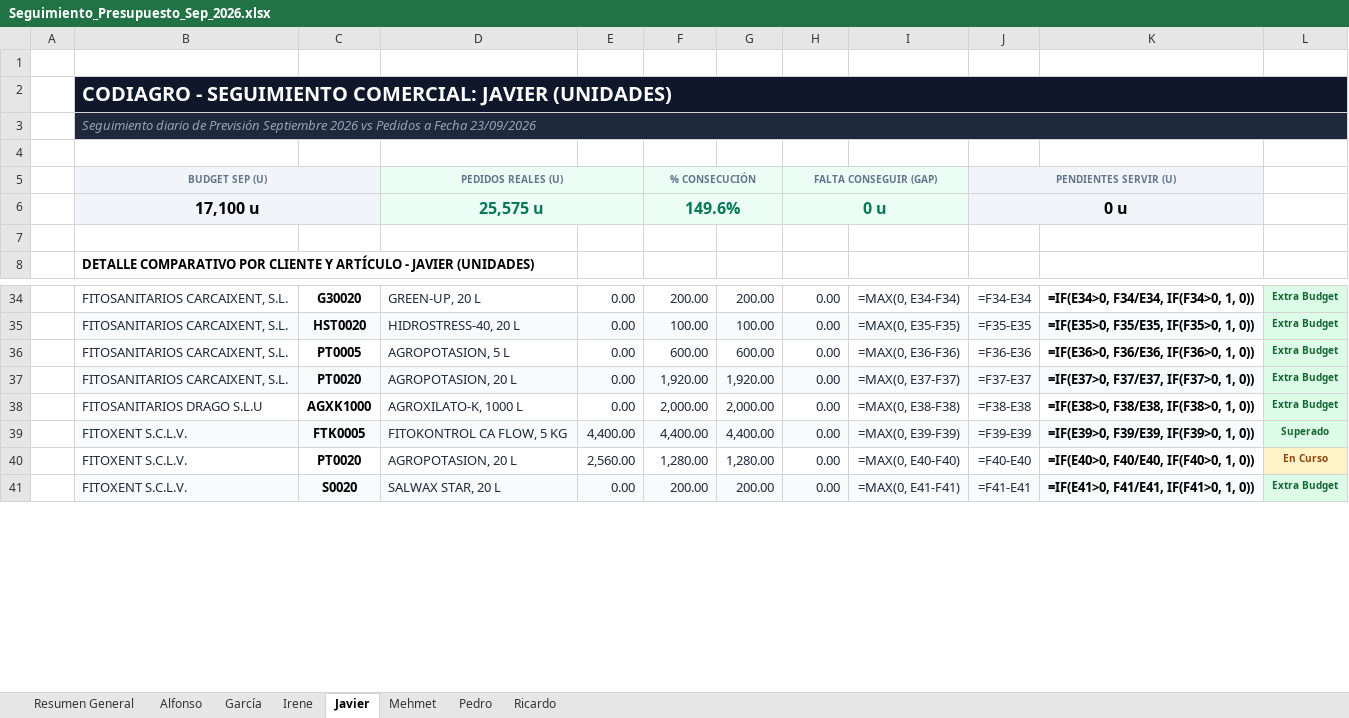
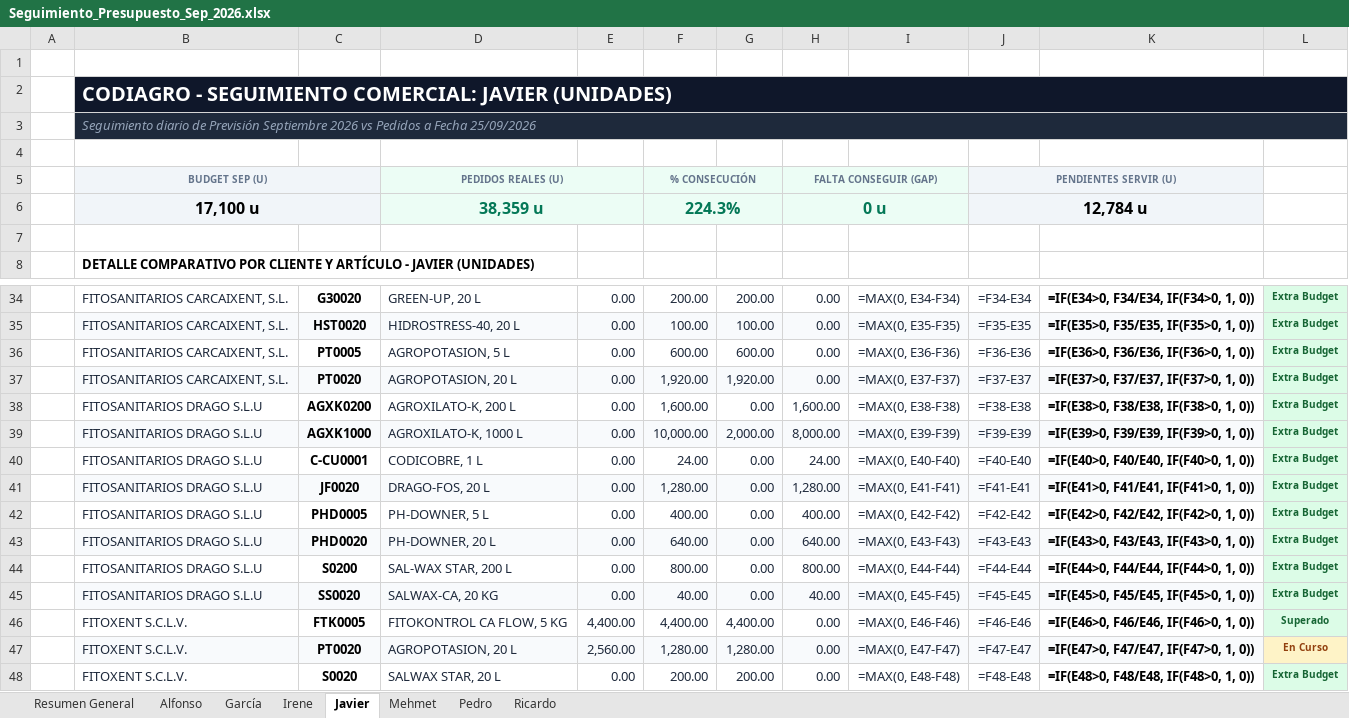
Before and after one commit to codiagrooscar/dashboard-presupuesto-2026, an Excel workbook: Seguimiento_Presupuesto_Sep_2026.xlsx, sheet Javier, drawn as a sheet; only a part is shown, gaps mark what is left out; values as stored, in another font and other column widths than the file's, no borders; formulas without a stored value are shown as written; removed rows and columns are numbered as before the commit, all else as after; the diff covers the shown part only; the diff names each change by its address in the sheet, - before the commit and + after, or states it on an @@ line.

```diff
--- a/Seguimiento_Presupuesto_Sep_2026.xlsx (sheet Javier)
+++ b/Seguimiento_Presupuesto_Sep_2026.xlsx (sheet Javier)
-B3: …a Fecha 23/09/2026
+B3: …a Fecha 25/09/2026
-row 6:  | 17,100 u |  | 25,575 u |  | 149.6% |  | 0 u |  | 0 u
+row 6:  | 17,100 u |  | 38,359 u |  | 224.3% |  | 0 u |  | 12,784 u
+row 38:  | FITOSANITARIOS DRAGO S.L.U | AGXK0200 | AGROXILATO-K, 200 L | 0.00 | 1,600.00 | 0.00 | 1,600.00 | =MAX(0, E38-F38) | =F38-E38 | =IF(E38>0, F38/E38, IF(F38>0, 1, 0)) | Extra Budget
-B39:K39 fill: none
+B39:K39 fill: #F8FAFC
-F39: 2,000.00
+F39: 10,000.00
-H39: 0.00
+H39: 8,000.00
-I39: =MAX(0, E38-F38)
+I39: =MAX(0, E39-F39)
-J39: =F38-E38
+J39: =F39-E39
-K39: =IF(E38>0, F38/E38, IF(F38>0, 1, 0))
+K39: =IF(E39>0, F39/E39, IF(F39>0, 1, 0))
+row 40:  | FITOSANITARIOS DRAGO S.L.U | C-CU0001 | CODICOBRE, 1 L | 0.00 | 24.00 | 0.00 | 24.00 | =MAX(0, E40-F40) | =F40-E40 | =IF(E40>0, F40/E40, IF(F40>0, 1, 0)) | Extra Budget
+row 41:  | FITOSANITARIOS DRAGO S.L.U | JF0020 | DRAGO-FOS, 20 L | 0.00 | 1,280.00 | 0.00 | 1,280.00 | =MAX(0, E41-F41) | =F41-E41 | =IF(E41>0, F41/E41, IF(F41>0, 1, 0)) | Extra Budget
+row 42:  | FITOSANITARIOS DRAGO S.L.U | PHD0005 | PH-DOWNER, 5 L | 0.00 | 400.00 | 0.00 | 400.00 | =MAX(0, E42-F42) | =F42-E42 | =IF(E42>0, F42/E42, IF(F42>0, 1, 0)) | Extra Budget
+row 43:  | FITOSANITARIOS DRAGO S.L.U | PHD0020 | PH-DOWNER, 20 L | 0.00 | 640.00 | 0.00 | 640.00 | =MAX(0, E43-F43) | =F43-E43 | =IF(E43>0, F43/E43, IF(F43>0, 1, 0)) | Extra Budget
+row 44:  | FITOSANITARIOS DRAGO S.L.U | S0200 | SAL-WAX STAR, 200 L | 0.00 | 800.00 | 0.00 | 800.00 | =MAX(0, E44-F44) | =F44-E44 | =IF(E44>0, F44/E44, IF(F44>0, 1, 0)) | Extra Budget
+row 45:  | FITOSANITARIOS DRAGO S.L.U | SS0020 | SALWAX-CA, 20 KG | 0.00 | 40.00 | 0.00 | 40.00 | =MAX(0, E45-F45) | =F45-E45 | =IF(E45>0, F45/E45, IF(F45>0, 1, 0)) | Extra Budget
-B46:K46 fill: #F8FAFC
+B46:K46 fill: none
-I46: =MAX(0, E39-F39)
+I46: =MAX(0, E46-F46)
-J46: =F39-E39
+J46: =F46-E46
-K46: =IF(E39>0, F39/E39, IF(F39>0, 1, 0))
+K46: =IF(E46>0, F46/E46, IF(F46>0, 1, 0))
-B47:K47 fill: none
+B47:K47 fill: #F8FAFC
-I47: =MAX(0, E40-F40)
+I47: =MAX(0, E47-F47)
-J47: =F40-E40
+J47: =F47-E47
-K47: =IF(E40>0, F40/E40, IF(F40>0, 1, 0))
+K47: =IF(E47>0, F47/E47, IF(F47>0, 1, 0))
-B48:K48 fill: #F8FAFC
+B48:K48 fill: none
-I48: =MAX(0, E41-F41)
+I48: =MAX(0, E48-F48)
-J48: =F41-E41
+J48: =F48-E48
-K48: =IF(E41>0, F41/E41, IF(F41>0, 1, 0))
+K48: =IF(E48>0, F48/E48, IF(F48>0, 1, 0))
```
Also changed, not shown: 9 edited cells elsewhere in this sheet, sheet Resumen General, sheet Pedro, sheet García, sheet Mehmet, sheet Ricardo, sheet Alfonso, 1 more sheet, 6 other files.
